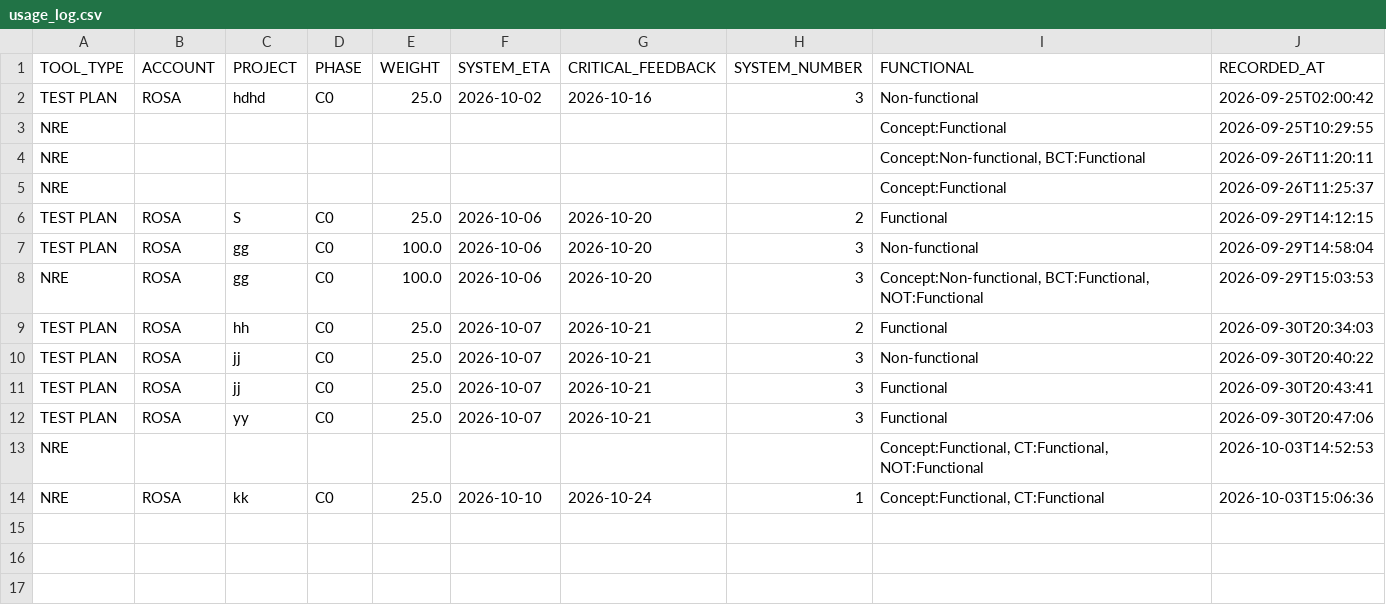
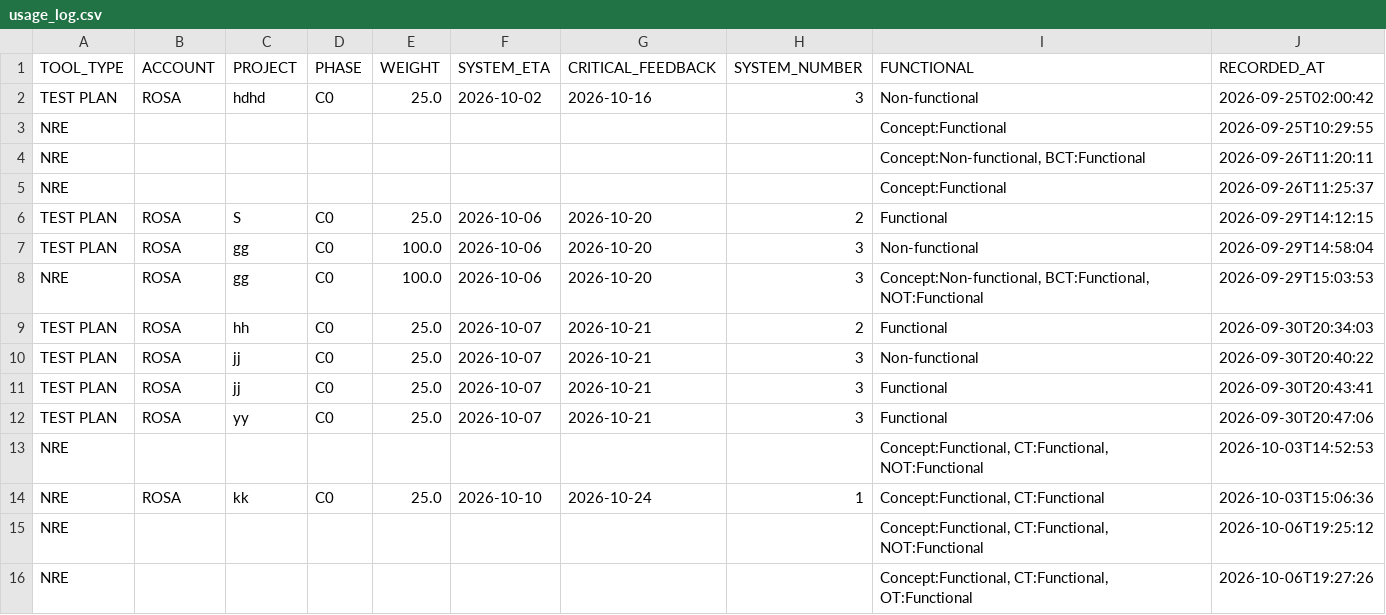
Before and after one commit to Victor-Kao/WTK_TestPlaner, a CSV file: data/usage_log.csv, drawn as a sheet; the diff names each change by its address in the sheet, - before the commit and + after, or states it on an @@ line.

```diff
--- a/data/usage_log.csv
+++ b/data/usage_log.csv
+row 15: NRE |  |  |  |  |  |  |  | Concept:Functional, CT:Functional, NOT:Functional | 2026-10-06T19:25:12
+row 16: NRE |  |  |  |  |  |  |  | Concept:Functional, CT:Functional, OT:Functional | 2026-10-06T19:27:26
```
Also changed, not shown: data/ROSA/test_plan_info_detail.csv, 2 other files.
